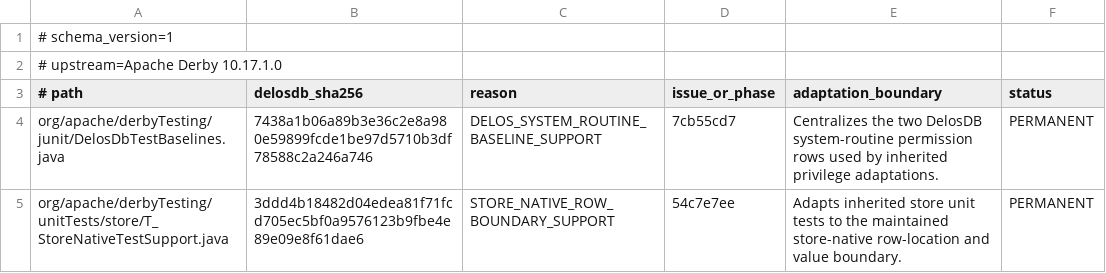
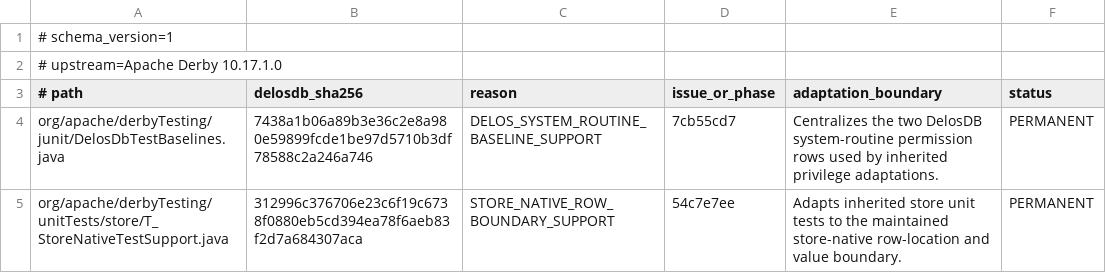
Before and after one commit to ggeorg/delosdb, a TSV file: gradle/testing/derby-test-adaptation-support.tsv, drawn as a sheet.

```diff
--- a/gradle/testing/derby-test-adaptation-support.tsv
+++ b/gradle/testing/derby-test-adaptation-support.tsv
@@ -4,2 +4,2 @@
 org/apache/derbyTesting/junit/DelosDbTestBaselines.java	7438a1b06a89b3e36c2e8a980e59899fcde1be97d5710b3df78588c2a246a746	DELOS_SYSTEM_ROUTINE_BASELINE_SUPPORT	7cb55cd7	Centralizes the two DelosDB system-routine permission rows used by inherited privilege adaptations.	PERMANENT
-org/apache/derbyTesting/unitTests/store/T_StoreNativeTestSupport.java	3ddd4b18482d04edea81f71fcd705ec5bf0a9576123b9fbe4e89e09e8f61dae6	STORE_NATIVE_ROW_BOUNDARY_SUPPORT	54c7e7ee	Adapts inherited store unit tests to the maintained store-native row-location and value boundary.	PERMANENT
+org/apache/derbyTesting/unitTests/store/T_StoreNativeTestSupport.java	312996c376706e23c6f19c6738f0880eb5cd394ea78f6aeb83f2d7a684307aca	STORE_NATIVE_ROW_BOUNDARY_SUPPORT	54c7e7ee	Adapts inherited store unit tests to the maintained store-native row-location and value boundary.	PERMANENT
```
Also changed, not shown: gradle/testing/derby-test-adaptations.tsv, 1 other file.
